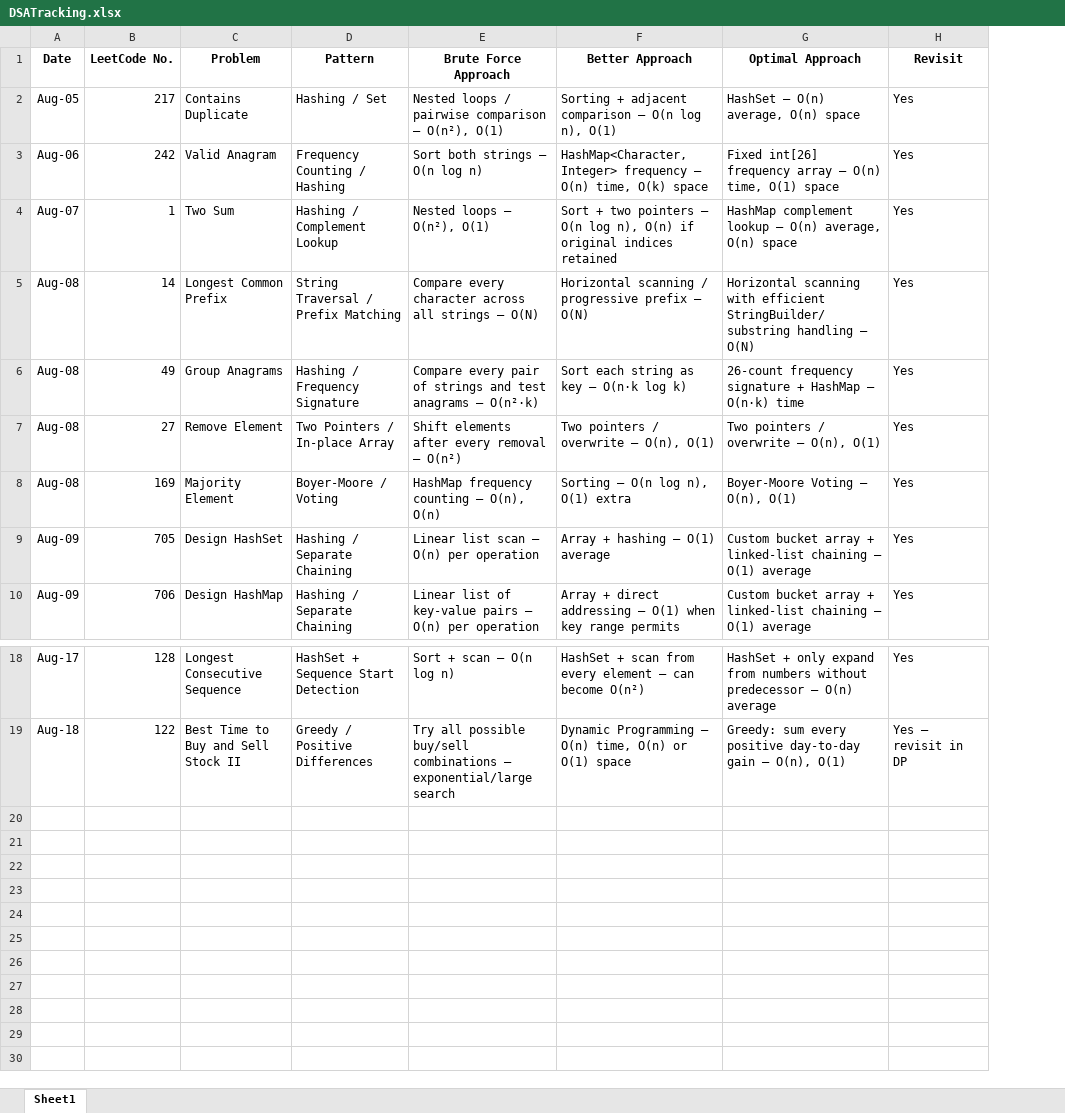
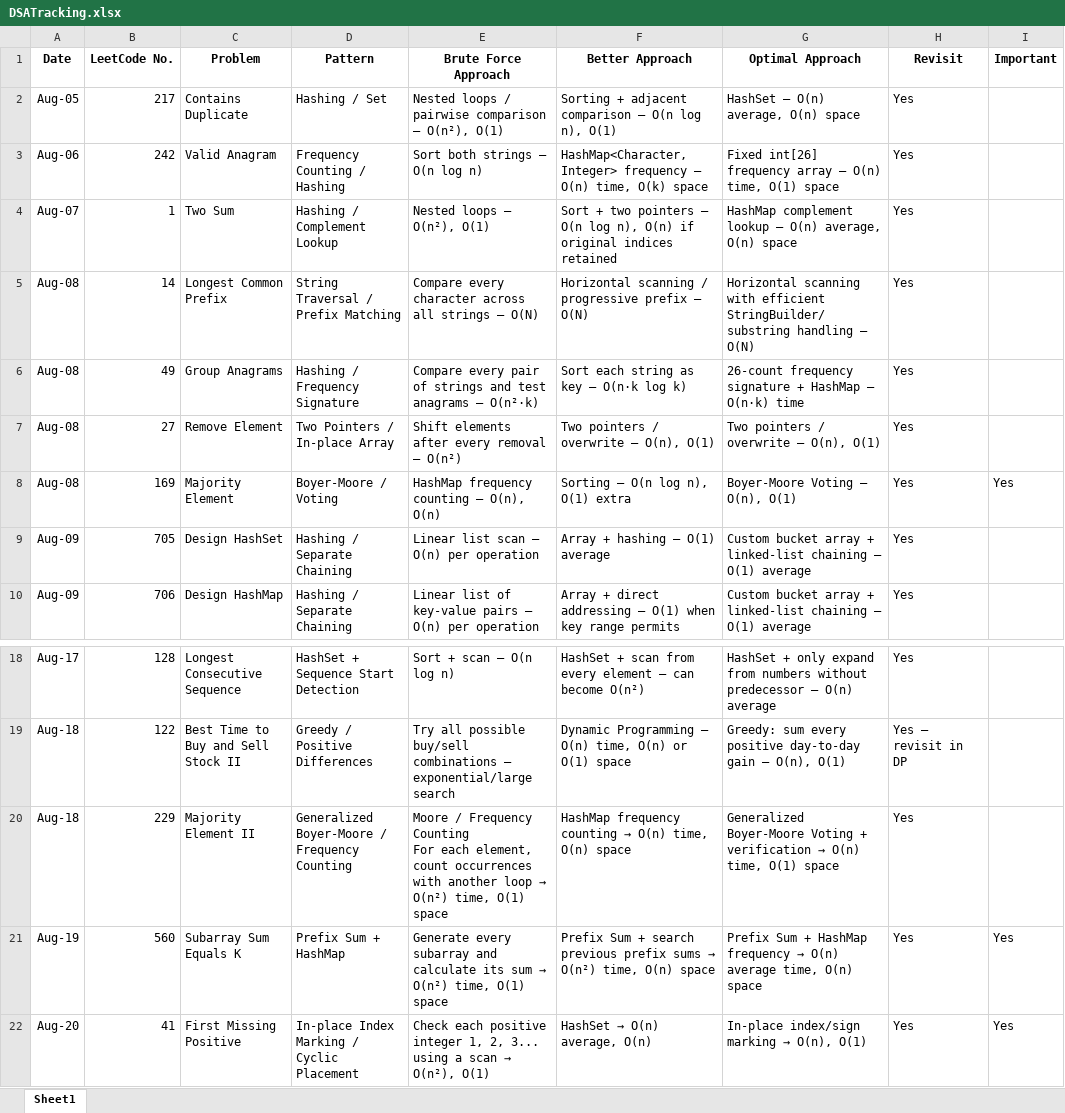
Before and after one commit to pavanbommedi/DSA-Java, an Excel workbook: DSATracking.xlsx, sheet Sheet1, drawn as a sheet; only a part is shown, gaps mark what is left out; values as stored, in another font and other column widths than the file's, no borders; ↵ is a line break in a cell; the diff names each change by its address in the sheet, - before the commit and + after, or states it on an @@ line.

Commit message:
updated DSA tracker

```diff
--- a/DSATracking.xlsx (sheet Sheet1)
+++ b/DSATracking.xlsx (sheet Sheet1)
+column I (Important), row 8: Yes
+row 20: Aug-18 | 229 | Majority Element II | Generalized Boyer-Moore / Frequency Counting | Moore / Frequency Counting ↵ For each element, count occurrences with another loop → O(n²) time, O(1) space | HashMap frequency counting → O(n) time, O(n) space | Generalized Boyer-Moore Voting + verification → O(n) time, O(1) space | Yes
+row 21: Aug-19 | 560 | Subarray Sum Equals K | Prefix Sum + HashMap | Generate every subarray and calculate its sum → O(n²) time, O(1) space | Prefix Sum + search previous prefix sums → O(n²) time, O(n) space | Prefix Sum + HashMap frequency → O(n) average time, O(n) space | Yes | Yes
+row 22: Aug-20 | 41 | First Missing Positive | In-place Index Marking / Cyclic Placement | Check each positive integer 1, 2, 3... using a scan → O(n²), O(1) | HashSet → O(n) average, O(n) | In-place index/sign marking → O(n), O(1) | Yes | Yes
```
